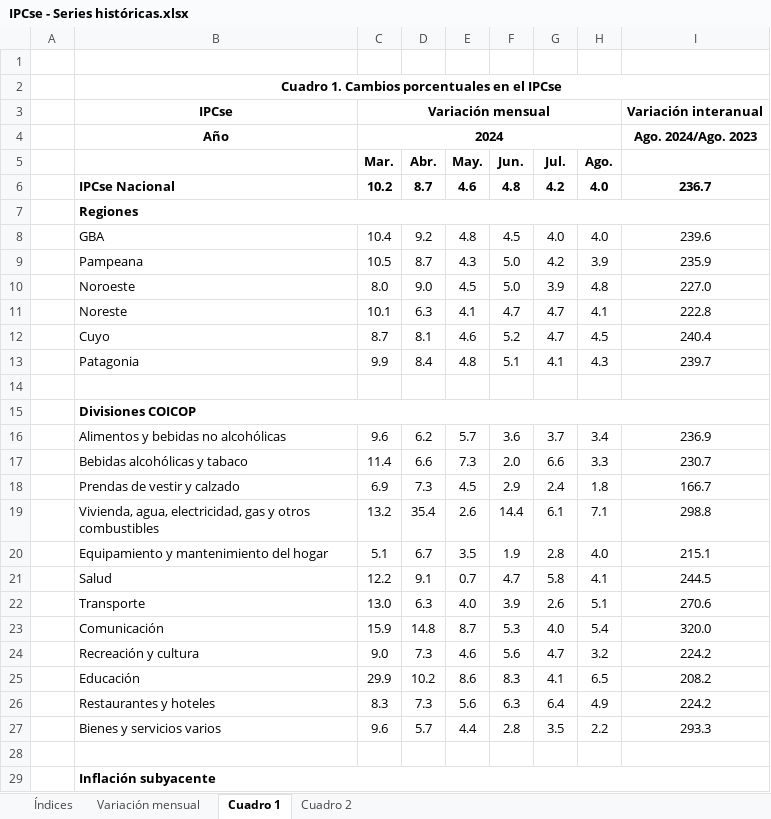
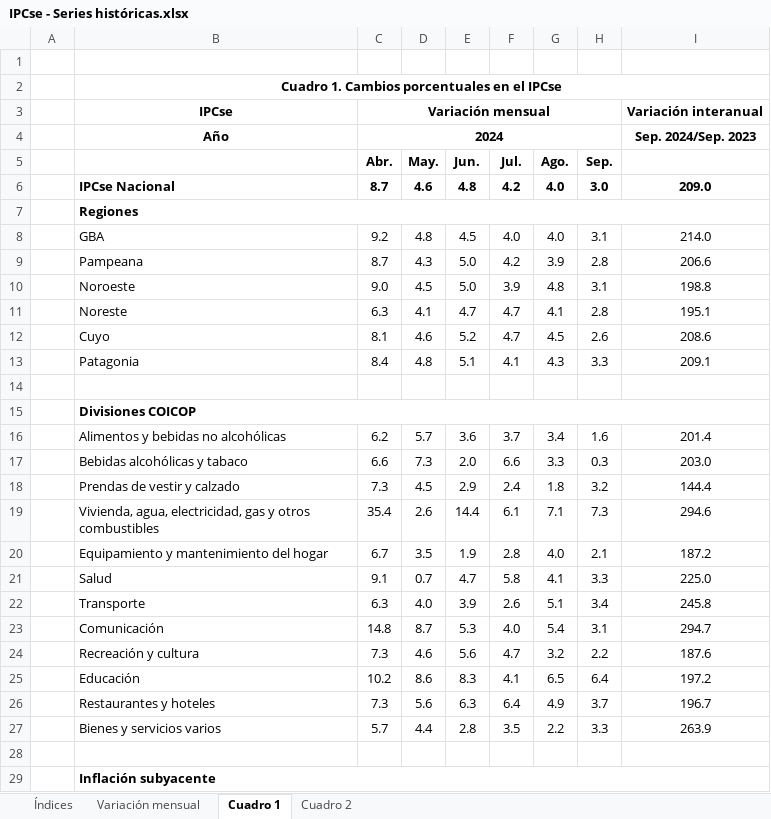
Before and after one commit to mrozada/mrozada.github.io, an Excel workbook: assets/excel/IPCse - Series históricas.xlsx, sheet Cuadro 1, drawn as a sheet; only a part is shown; values as stored, in another font and other column widths than the file's, no borders; removed rows and columns are numbered as before the commit, all else as after; the diff covers the shown part only; the diff names each change by its address in the sheet, - before the commit and + after, or states it on an @@ line.

```diff
--- a/assets/excel/IPCse - Series históricas.xlsx (sheet Cuadro 1)
+++ b/assets/excel/IPCse - Series históricas.xlsx (sheet Cuadro 1)
-column C (Mar.), row 3: Variación mensual; rows 6-27: 10.2 |  | 10.4 | 10.5 | 8.0 | 10.1 | 8.7 | 9.9 |  |  | 9.6 | 11.4 | 6.9 | 13.2 | 5.1 | 12.2 | 13.0 | 15.9 | 9.0 | 29.9 | 8.3 | 9.6
+column H (Sep.), rows 6-27: 3.0 |  | 3.1 | 2.8 | 3.1 | 2.8 | 2.6 | 3.3 |  |  | 1.6 | 0.3 | 3.2 | 7.3 | 2.1 | 3.3 | 3.4 | 3.1 | 2.2 | 6.4 | 3.7 | 3.3
-C3 (Abr.): (empty)
+C3 (Abr.): Variación mensual
+C3:H3 merged
-row 4:  | Año | 2024 |  |  |  |  |  | Ago. 2024/Ago. 2023
+row 4:  | Año | 2024 |  |  |  |  |  | Sep. 2024/Sep. 2023
-I6: 236.7
+I6: 209.0
-I8: 239.6
+I8: 214.0
-I9: 235.9
+I9: 206.6
-I10: 227.0
+I10: 198.8
-I11: 222.8
+I11: 195.1
-I12: 240.4
+I12: 208.6
-I13: 239.7
+I13: 209.1
-I16: 236.9
+I16: 201.4
-I17: 230.7
+I17: 203.0
-I18: 166.7
+I18: 144.4
-I19: 298.8
+I19: 294.6
-I20: 215.1
+I20: 187.2
-I21: 244.5
+I21: 225.0
-I22: 270.6
+I22: 245.8
-I23: 320.0
+I23: 294.7
-I24: 224.2
+I24: 187.6
-I25: 208.2
+I25: 197.2
-I26: 224.2
+I26: 196.7
-I27: 293.3
+I27: 263.9
```
Also changed, not shown: 7 edited cells elsewhere in this sheet, sheet Cuadro 2, sheet Índices, sheet Variación mensual, 3 other files.
